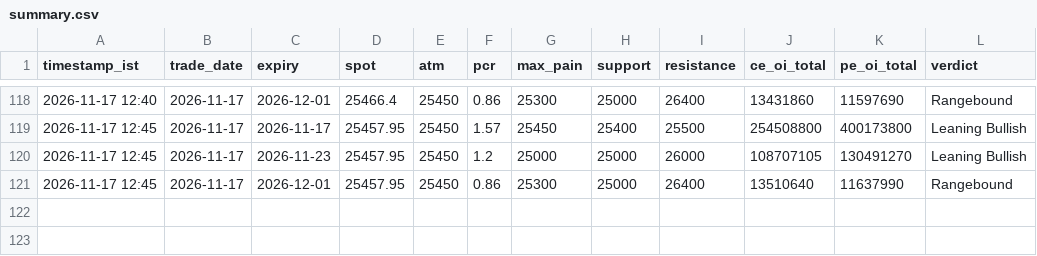
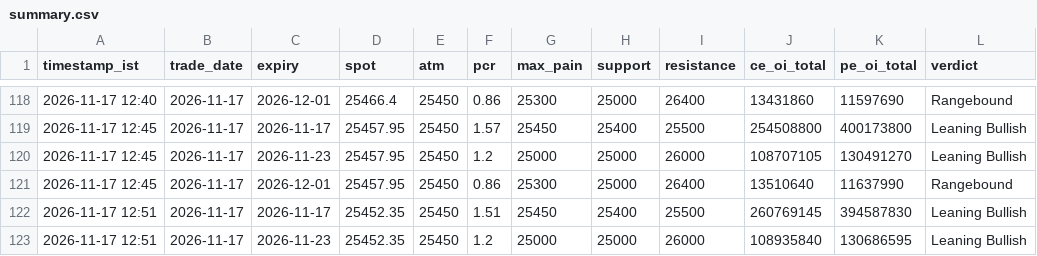
Before and after one commit to ddtambe/Nifty50_Options, a CSV file: data/2026-11-17/summary.csv, drawn as a sheet; only a part is shown, gaps mark what is left out; the diff names each change by its address in the sheet, - before the commit and + after, or states it on an @@ line.

```diff
--- a/data/2026-11-17/summary.csv
+++ b/data/2026-11-17/summary.csv
+row 122: 2026-11-17 12:51 | 2026-11-17 | 2026-11-17 | 25452.35 | 25450 | 1.51 | 25450 | 25400 | 25500 | 260769145 | 394587830 | Leaning Bullish
+row 123: 2026-11-17 12:51 | 2026-11-17 | 2026-11-23 | 25452.35 | 25450 | 1.2 | 25000 | 25000 | 26000 | 108935840 | 130686595 | Leaning Bullish
```
Also changed, not shown: data/2026-11-17/2026-11-17_buildup.csv, data/2026-11-17/2026-11-17_raw.csv, 4 other files.
